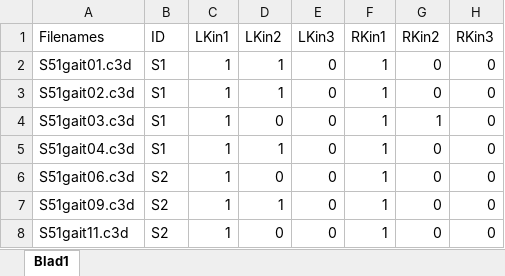
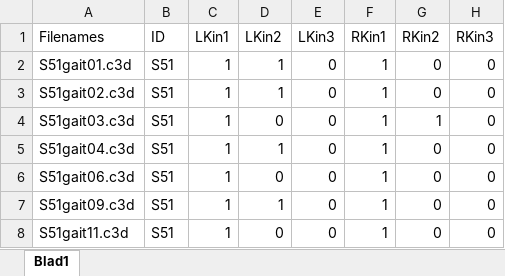
Before and after one commit to Minh309/C3D_computation, an Excel workbook: Input/ReadIn_control.xlsx, sheet Blad1, drawn as a sheet; only a part is shown; values as stored, in another font and other column widths than the file's, no borders; the diff names each change by its address in the sheet, - before the commit and + after, or states it on an @@ line.

```diff
--- a/Input/ReadIn_control.xlsx (sheet Blad1)
+++ b/Input/ReadIn_control.xlsx (sheet Blad1)
-B2:B5 (ID): S1
+B2:B5 (ID): S51
-B6:B8 (ID): S2
+B6:B8 (ID): S51
```
Also changed, not shown: 2 other files.
